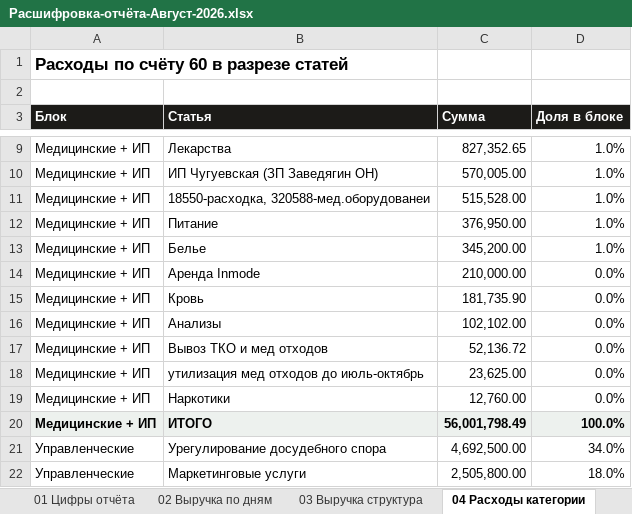
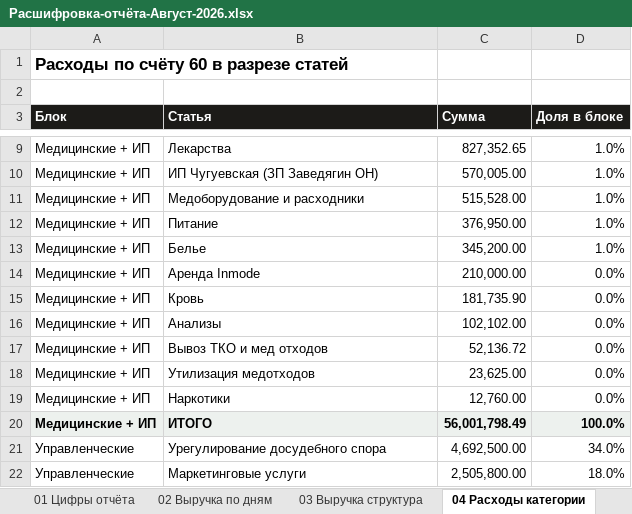
Before and after one commit to casaevteev-creator/-, an Excel workbook: out/Расшифровка-отчёта-Август-2026.xlsx, sheet 04 Расходы категории, drawn as a sheet; only a part is shown, gaps mark what is left out; values as stored, in another font and other column widths than the file's, no borders; the diff names each change by its address in the sheet, - before the commit and + after, or states it on an @@ line.

```diff
--- a/out/Расшифровка-отчёта-Август-2026.xlsx (sheet 04 Расходы категории)
+++ b/out/Расшифровка-отчёта-Август-2026.xlsx (sheet 04 Расходы категории)
-B11 (Статья): 18550-расходка, 320588-мед.оборудованеи
+B11 (Статья): Медоборудование и расходники
-B18 (Статья): утилизация мед отходов до июль-октябрь
+B18 (Статья): Утилизация медотходов
```
Also changed, not shown: sheet 11 Классификация расходов, sheet 05 Расходы контрагенты, out/Расчёт-Август-2026.xlsx, 2 other files.
